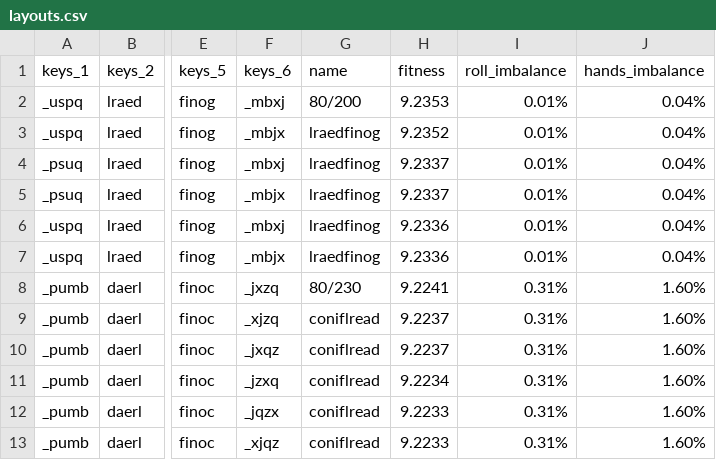
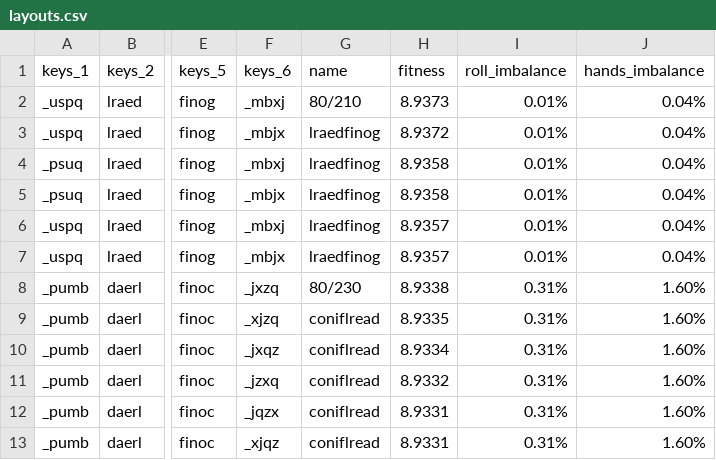
Before and after one commit to sgaliamov/keyvolve, a CSV file: data/layouts.csv, drawn as a sheet; only a part is shown, gaps mark what is left out; the diff names each change by its address in the sheet, - before the commit and + after, or states it on an @@ line.

```diff
--- a/data/layouts.csv
+++ b/data/layouts.csv
-G2 (name): 80/200
+G2 (name): 80/210
-H2 (fitness): 9.2353
+H2 (fitness): 8.9373
-H3 (fitness): 9.2352
+H3 (fitness): 8.9372
-H4:H5 (fitness): 9.2337
+H4:H5 (fitness): 8.9358
-H6:H7 (fitness): 9.2336
+H6:H7 (fitness): 8.9357
-H8 (fitness): 9.2241
+H8 (fitness): 8.9338
-H9 (fitness): 9.2237
+H9 (fitness): 8.9335
-H10 (fitness): 9.2237
+H10 (fitness): 8.9334
-H11 (fitness): 9.2234
+H11 (fitness): 8.9332
-H12:H13 (fitness): 9.2233
+H12:H13 (fitness): 8.9331
```
Also changed, not shown: 2 other files.
